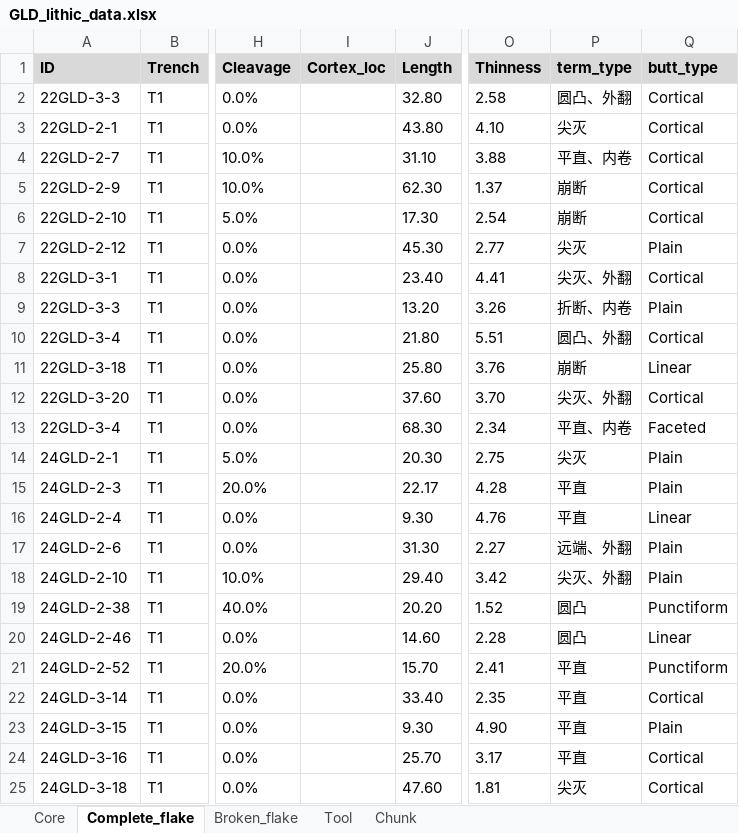
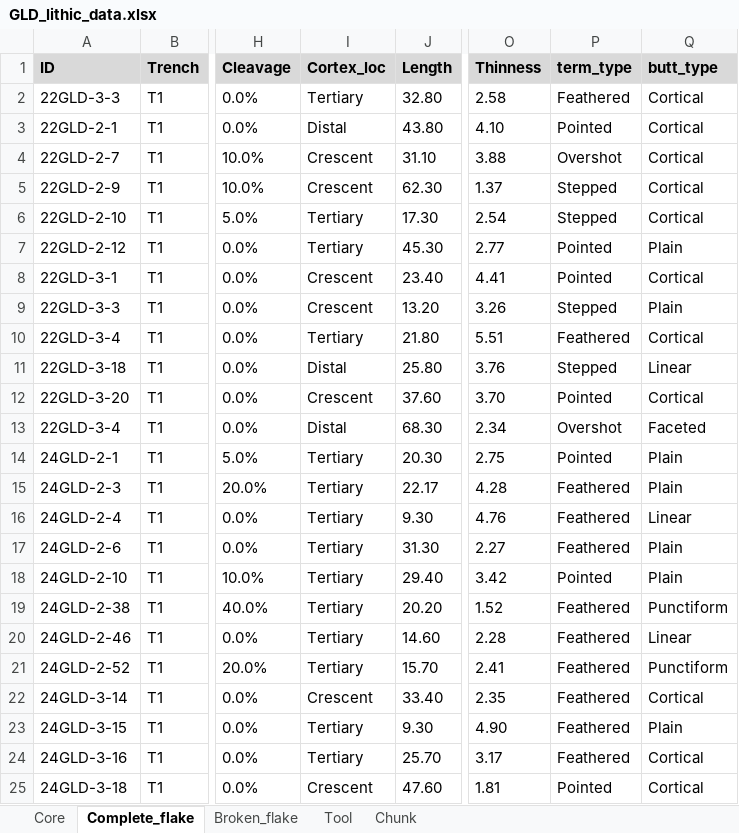
Before and after one commit to PeiyuanXiao/Geluo_cave_analysis, an Excel workbook: data/GLD_lithic_data.xlsx, sheet Complete_flake, drawn as a sheet; only a part is shown, gaps mark what is left out; values as stored, in another font and other column widths than the file's, no borders; conditional formats not drawn; the diff covers the shown part only; the diff names each change by its address in the sheet, - before the commit and + after, or states it on an @@ line.

```diff
--- a/data/GLD_lithic_data.xlsx (sheet Complete_flake)
+++ b/data/GLD_lithic_data.xlsx (sheet Complete_flake)
-I2 (Cortex_loc): (empty)
+I2 (Cortex_loc): Tertiary
-P2 (term_type): 圆凸、外翻
+P2 (term_type): Feathered
-I3 (Cortex_loc): (empty)
+I3 (Cortex_loc): Distal
-P3 (term_type): 尖灭
+P3 (term_type): Pointed
-I4:I5 (Cortex_loc): (empty)
+I4:I5 (Cortex_loc): Crescent
-P4 (term_type): 平直、内卷
+P4 (term_type): Overshot
-P5:P6 (term_type): 崩断
+P5:P6 (term_type): Stepped
-I6:I7 (Cortex_loc): (empty)
+I6:I7 (Cortex_loc): Tertiary
-P7 (term_type): 尖灭
+P7 (term_type): Pointed
-I8:I9 (Cortex_loc): (empty)
+I8:I9 (Cortex_loc): Crescent
-P8 (term_type): 尖灭、外翻
+P8 (term_type): Pointed
-P9 (term_type): 折断、内卷
+P9 (term_type): Stepped
-I10 (Cortex_loc): (empty)
+I10 (Cortex_loc): Tertiary
-P10 (term_type): 圆凸、外翻
+P10 (term_type): Feathered
-I11 (Cortex_loc): (empty)
+I11 (Cortex_loc): Distal
-P11 (term_type): 崩断
+P11 (term_type): Stepped
-I12 (Cortex_loc): (empty)
+I12 (Cortex_loc): Crescent
-P12 (term_type): 尖灭、外翻
+P12 (term_type): Pointed
-I13 (Cortex_loc): (empty)
+I13 (Cortex_loc): Distal
-P13 (term_type): 平直、内卷
+P13 (term_type): Overshot
-I14:I21 (Cortex_loc): (empty)
+I14:I21 (Cortex_loc): Tertiary
-P14 (term_type): 尖灭
+P14 (term_type): Pointed
-P15:P16 (term_type): 平直
+P15:P16 (term_type): Feathered
-P17 (term_type): 远端、外翻
+P17 (term_type): Feathered
-P18 (term_type): 尖灭、外翻
+P18 (term_type): Pointed
-P19:P20 (term_type): 圆凸
+P19:P20 (term_type): Feathered
-P21:P24 (term_type): 平直
+P21:P24 (term_type): Feathered
-I22 (Cortex_loc): (empty)
+I22 (Cortex_loc): Crescent
-I23:I24 (Cortex_loc): (empty)
+I23:I24 (Cortex_loc): Tertiary
-I25 (Cortex_loc): (empty)
+I25 (Cortex_loc): Crescent
-P25 (term_type): 尖灭
+P25 (term_type): Pointed
```
Also changed, not shown: 188 edited cells elsewhere in this sheet, 10 other files.
